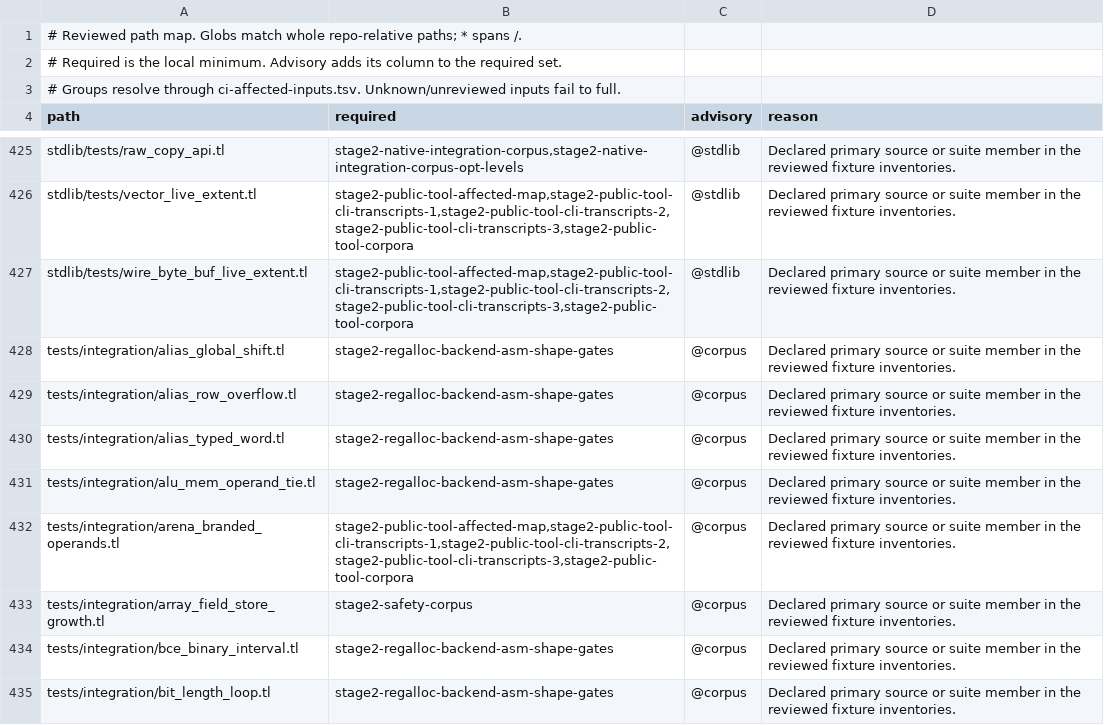
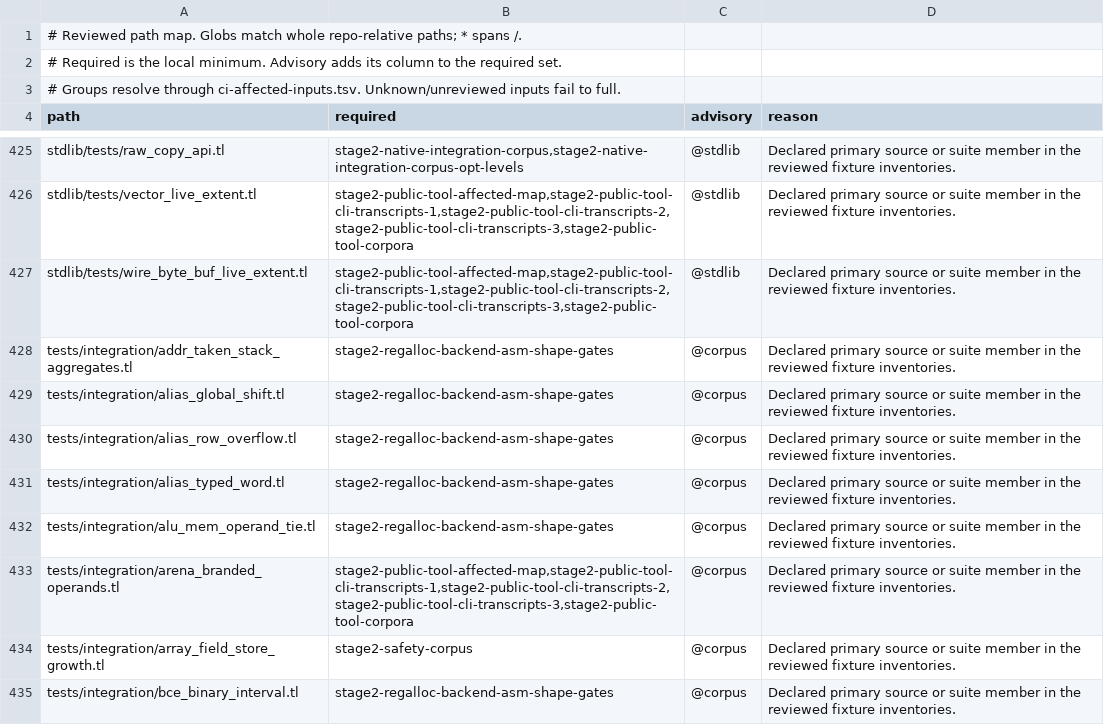
Before and after one commit to JoNil-Botta/typelisp, a TSV file: scripts/ci-affected-paths.tsv, drawn as a sheet; only a part is shown, gaps mark what is left out; the shorter side is filled out with more unchanged rows.

Commit message:
backend: keep the sweep's extent tables sound under growth, and guard the bitmap paths
Review fixes for the precise leaq poison:
* the poison marking loop ran outside the coverage-bitmap guard, so a frame
  wider than the bitmap window indexed an unallocated poison bitmap; it now
  runs under the same guard as the read scan, and a unit test drives a
  320,000-byte variable window through the watermark path;
* address extents grow on demand, and a record that still cannot be stored
  invalidates that function's whole extent slice at commit so every leaq in
  it takes the watermark fallback -- two coloured ranges can share a base
  slot, so a surviving narrower record is not soundness-neutral;
* the per-function start/length arrays are copied over sweep-count, not over
  the address-record count;
* the bitmap helpers take borrows, the existing read marking and read hit
  test use them, and addr-of-source-slot renders from
  addr-of-source-rbp-offset; shared-view uses drop from 19063 to 19060 and
  the ratchet baseline follows;
* a new backend test drives the emitter-side recorder and fails when the
  recorded object extent is narrowed to one word; the fixture keeps the
  array/struct/scalar stores that stay.

tests/integration/addr_taken_stack_aggregates.tl also gets its ci-affected
primary owner row, which is what the failing linux-2 gate reported.

```diff
--- a/scripts/ci-affected-paths.tsv
+++ b/scripts/ci-affected-paths.tsv
@@ -427,2 +427,3 @@ stdlib/tests/vector_live_extent.tl	stage2-public-tool-affected-map,stage2-public
 stdlib/tests/wire_byte_buf_live_extent.tl	stage2-public-tool-affected-map,stage2-public-tool-cli-transcripts-1,stage2-public-tool-cli-transcripts-2,stage2-public-tool-cli-transcripts-3,stage2-public-tool-corpora	@stdlib	Declared primary source or suite member in the reviewed fixture inventories.
+tests/integration/addr_taken_stack_aggregates.tl	stage2-regalloc-backend-asm-shape-gates	@corpus	Declared primary source or suite member in the reviewed fixture inventories.
 tests/integration/alias_global_shift.tl	stage2-regalloc-backend-asm-shape-gates	@corpus	Declared primary source or suite member in the reviewed fixture inventories.
```
Also changed, not shown: 3 other files.
